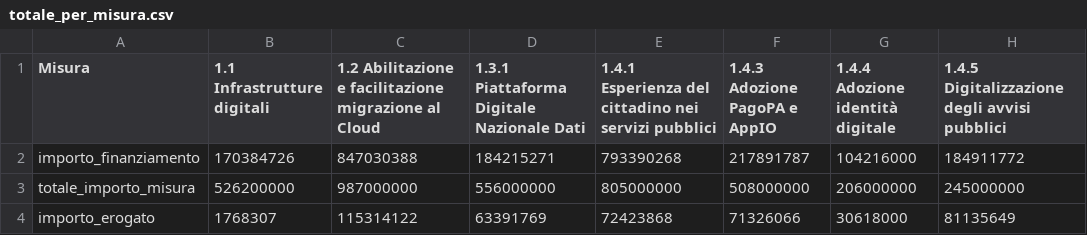
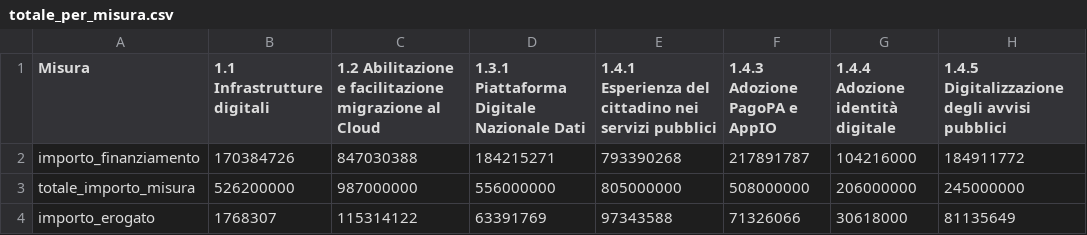
Before and after one commit to teamdigitale/padigitale2026-opendata, a CSV file: data/KPI/totale_per_misura.csv, drawn as a sheet.

```diff
--- a/data/KPI/totale_per_misura.csv
+++ b/data/KPI/totale_per_misura.csv
@@ -3,2 +3,2 @@ importo_finanziamento,170384726,847030388,184215271,793390268,217891787,10421600
 totale_importo_misura,526200000,987000000,556000000,805000000,508000000,206000000,245000000
-importo_erogato,1768307,115314122,63391769,72423868,71326066,30618000,81135649
+importo_erogato,1768307,115314122,63391769,97343588,71326066,30618000,81135649
```
Also changed, not shown: data/KPI/andamento_progetti.csv, data/KPI/importo_per_misura.csv, 12 other files.
